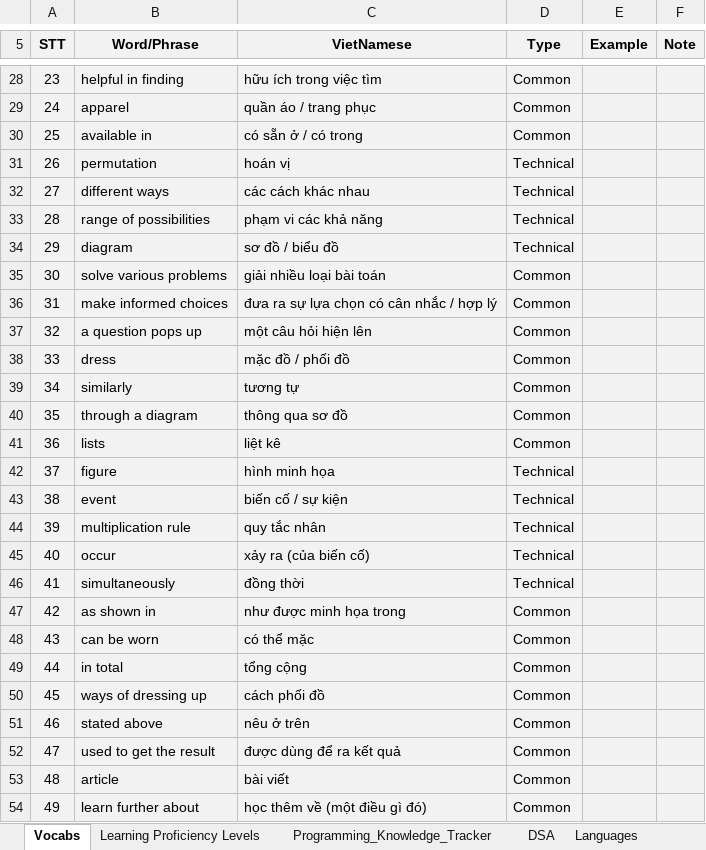
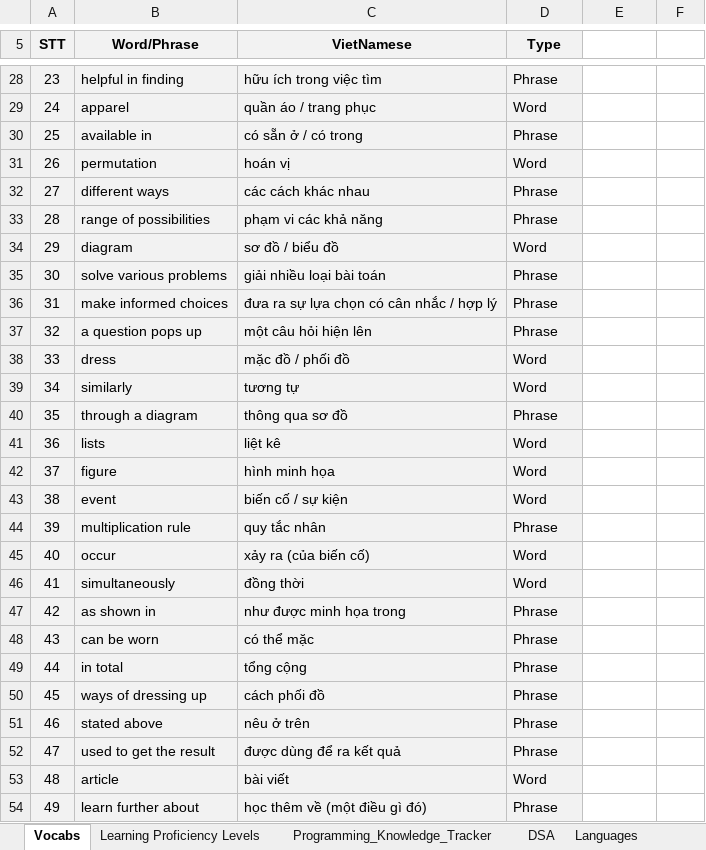
Before and after one commit to devmindtan/DataStructures-Algorithms, an Excel workbook: ICPC/.knowledge/Programming_Knowledge_Tracker.xlsx, sheet Vocabs, drawn as a sheet; only a part is shown, gaps mark what is left out; values as stored, in another font and other column widths than the file's, no borders; the diff covers the shown part only; the diff names each change by its address in the sheet, - before the commit and + after, or states it on an @@ line.

```diff
--- a/ICPC/.knowledge/Programming_Knowledge_Tracker.xlsx (sheet Vocabs)
+++ b/ICPC/.knowledge/Programming_Knowledge_Tracker.xlsx (sheet Vocabs)
-E5: Example
+E5: (empty)
-E5:F54 fill: #F2F2F2
+E5:F54 fill: none
-F5: Note
+F5: (empty)
-D28 (Type): Common
+D28 (Type): Phrase
-D29 (Type): Common
+D29 (Type): Word
-D30 (Type): Common
+D30 (Type): Phrase
-D31 (Type): Technical
+D31 (Type): Word
-D32:D33 (Type): Technical
+D32:D33 (Type): Phrase
-D34 (Type): Technical
+D34 (Type): Word
-D35:D37 (Type): Common
+D35:D37 (Type): Phrase
-D38:D39 (Type): Common
+D38:D39 (Type): Word
-D40 (Type): Common
+D40 (Type): Phrase
-D41 (Type): Common
+D41 (Type): Word
-D42:D43 (Type): Technical
+D42:D43 (Type): Word
-D44 (Type): Technical
+D44 (Type): Phrase
-D45:D46 (Type): Technical
+D45:D46 (Type): Word
-D47:D52 (Type): Common
+D47:D52 (Type): Phrase
-D53 (Type): Common
+D53 (Type): Word
-D54 (Type): Common
+D54 (Type): Phrase
```
Also changed, not shown: 331 added rows, 215 edited cells, cell formats and merged cells elsewhere in this sheet, 55 other files.
